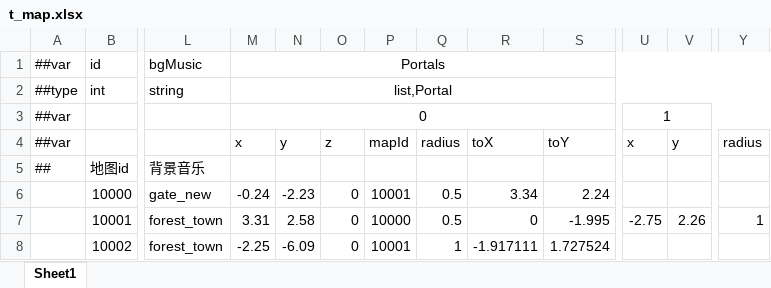
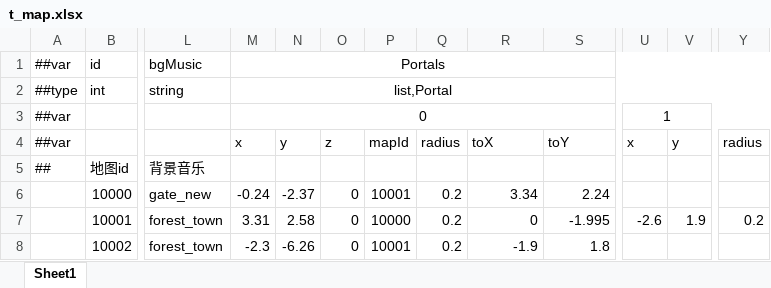
Before and after one commit to DurkTel/DNFReprint, an Excel workbook: Luban/Configs/Datas/t_map.xlsx, sheet Sheet1, drawn as a sheet; only a part is shown, gaps mark what is left out; values as stored, in another font and other column widths than the file's, no borders; the diff names each change by its address in the sheet, - before the commit and + after, or states it on an @@ line.

```diff
--- a/Luban/Configs/Datas/t_map.xlsx (sheet Sheet1)
+++ b/Luban/Configs/Datas/t_map.xlsx (sheet Sheet1)
-N6: -2.23
+N6: -2.37
-Q6:Q7: 0.5
+Q6:Q7: 0.2
-U7: -2.75
+U7: -2.6
-V7: 2.26
+V7: 1.9
-Y7: 1
+Y7: 0.2
-M8: -2.25
+M8: -2.3
-N8: -6.09
+N8: -6.26
-Q8: 1
+Q8: 0.2
-R8: -1.917111
+R8: -1.9
-S8: 1.727524
+S8: 1.8
```
Also changed, not shown: 38 other files.
